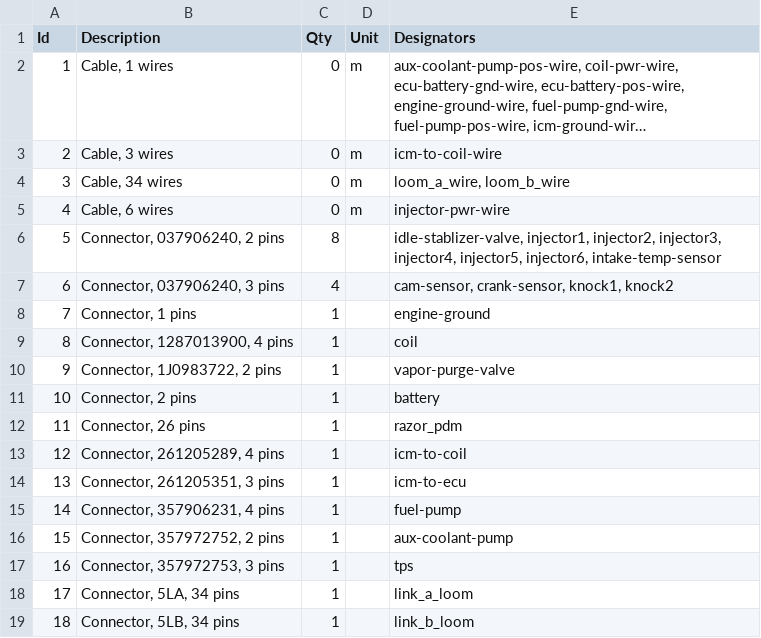
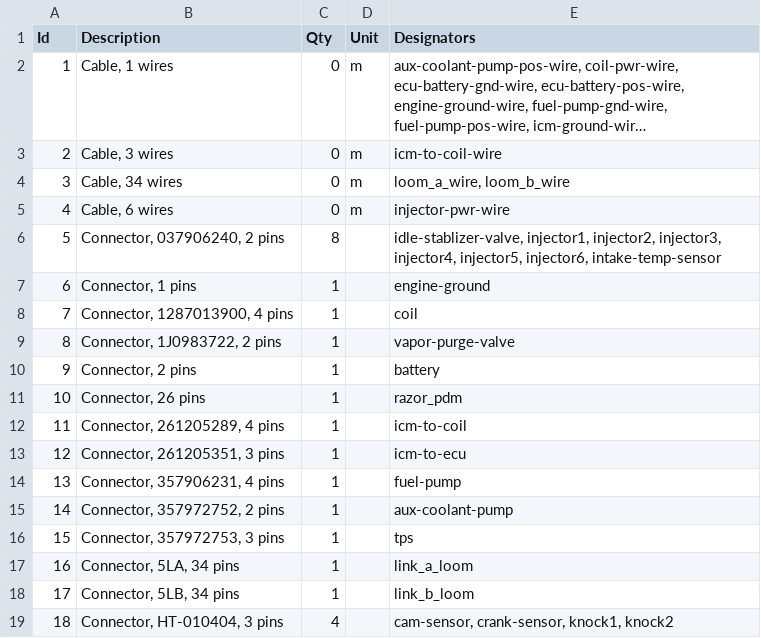
Before and after one commit to djhedges/corrado_wiring, a TSV file: corrado.bom.tsv, drawn as a sheet; long unchanged cells end in …; removed rows and columns are numbered as before the commit, all else as after; the diff names each change by its address in the sheet, - before the commit and + after, or states it on an @@ line.

Commit message:
Correct cam, crank & knock sensor connectors

```diff
--- a/corrado.bom.tsv
+++ b/corrado.bom.tsv
-row 7: 6 | Connector, 037906240, 3 pins | 4 |  | cam-sensor, crank-sensor, knock1, knock2
@@ column A (Id) renumbered between rows 7 and 18 @@
+row 19: 18 | Connector, HT-010404, 3 pins | 4 |  | cam-sensor, crank-sensor, knock1, knock2
```
Also changed, not shown: 5 other files.
